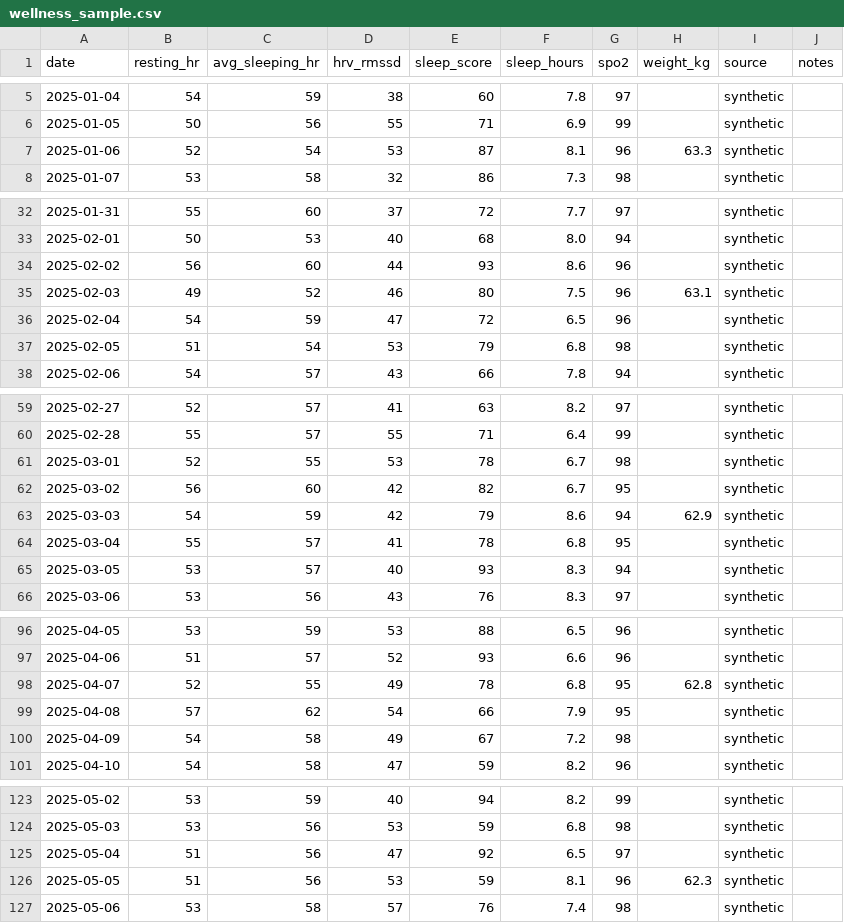
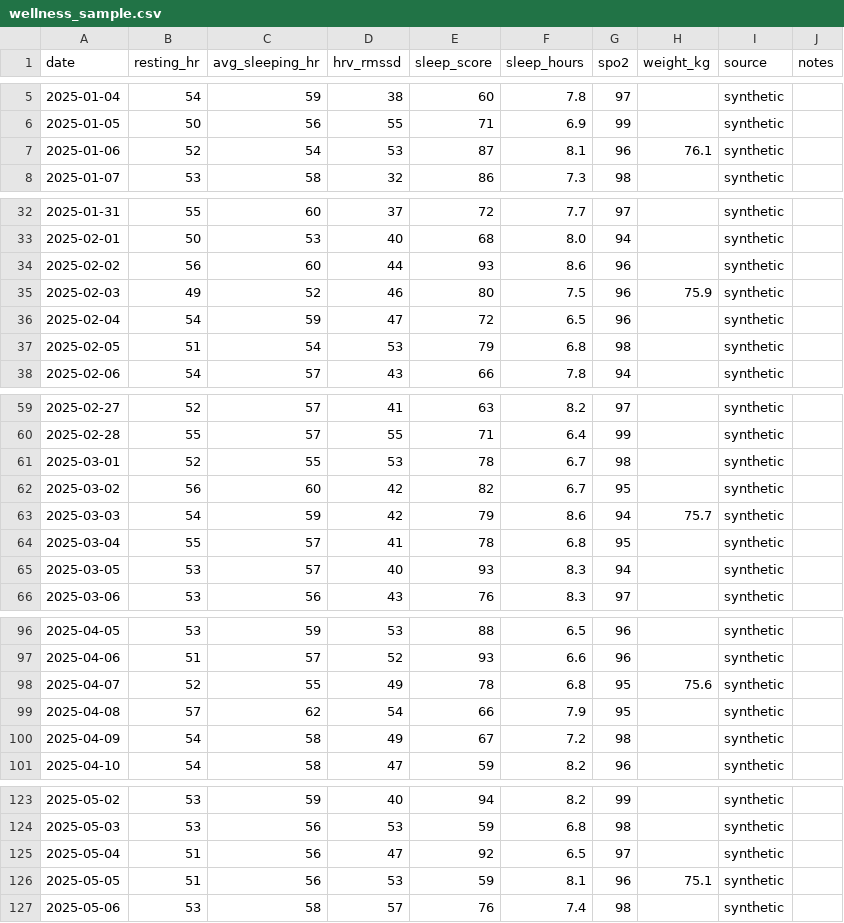
Before and after one commit to annabator/longrun, a CSV file: sample_data/wellness_sample.csv, drawn as a sheet; only a part is shown, gaps mark what is left out; the diff covers the shown part only.

Commit message:
feat(cli): log a single measurement without writing a CSV
Recording one weight meant creating a file, saving it and running an
import. That is enough friction to stop it happening weekly, which is why
the weight panel sits empty while weight is one of the four series the
whole trend view exists to put on a shared timeline.

`longrun log weight 74.2` writes the same rows the CSV path writes, so the
two stay interchangeable: a spreadsheet of history still imports as a
file, and a single reading no longer needs one. The metric name decides
where it lands - a daily wellness field or a point-in-time measurement in
the long-format table - so a new blood marker needs no code change.

The value parser is now shared rather than duplicated, so `29:25` means
1765 seconds whether typed at a prompt or read from a column. Known
metrics supply their own unit, since typing `--unit ml/kg/min` every time
is exactly the friction being removed, and an unknown metric asks for one
instead of guessing.

A logged reading sets one field and leaves the rest absent, so the store
merges it into whatever that day already holds. That is what stops a
weight entry erasing the morning's HRV.

The sample athlete's weight moves to a range unlike the author's own. A
fabricated dataset that happens to resemble a real person is a privacy
problem however synthetic its provenance.

```diff
--- a/sample_data/wellness_sample.csv
+++ b/sample_data/wellness_sample.csv
@@ -6,3 +6,3 @@ date,resting_hr,avg_sleeping_hr,hrv_rmssd,sleep_score,sleep_hours,spo2,weight_kg
 2025-01-05,50,56,55,71,6.9,99,,synthetic,
-2025-01-06,52,54,53,87,8.1,96,63.3,synthetic,
+2025-01-06,52,54,53,87,8.1,96,76.1,synthetic,
 2025-01-07,53,58,32,86,7.3,98,,synthetic,
@@ -34,3 +34,3 @@ date,resting_hr,avg_sleeping_hr,hrv_rmssd,sleep_score,sleep_hours,spo2,weight_kg
 2025-02-02,56,60,44,93,8.6,96,,synthetic,
-2025-02-03,49,52,46,80,7.5,96,63.1,synthetic,
+2025-02-03,49,52,46,80,7.5,96,75.9,synthetic,
 2025-02-04,54,59,47,72,6.5,96,,synthetic,
@@ -62,3 +62,3 @@ date,resting_hr,avg_sleeping_hr,hrv_rmssd,sleep_score,sleep_hours,spo2,weight_kg
 2025-03-02,56,60,42,82,6.7,95,,synthetic,
-2025-03-03,54,59,42,79,8.6,94,62.9,synthetic,
+2025-03-03,54,59,42,79,8.6,94,75.7,synthetic,
 2025-03-04,55,57,41,78,6.8,95,,synthetic,
@@ -97,3 +97,3 @@ date,resting_hr,avg_sleeping_hr,hrv_rmssd,sleep_score,sleep_hours,spo2,weight_kg
 2025-04-06,51,57,52,93,6.6,96,,synthetic,
-2025-04-07,52,55,49,78,6.8,95,62.8,synthetic,
+2025-04-07,52,55,49,78,6.8,95,75.6,synthetic,
 2025-04-08,57,62,54,66,7.9,95,,synthetic,
@@ -125,3 +125,3 @@ date,resting_hr,avg_sleeping_hr,hrv_rmssd,sleep_score,sleep_hours,spo2,weight_kg
 2025-05-04,51,56,47,92,6.5,97,,synthetic,
-2025-05-05,51,56,53,59,8.1,96,62.3,synthetic,
+2025-05-05,51,56,53,59,8.1,96,75.1,synthetic,
 2025-05-06,53,58,57,76,7.4,98,,synthetic,
```
Also changed, not shown: 13 edited cells elsewhere in this file, 6 other files.
